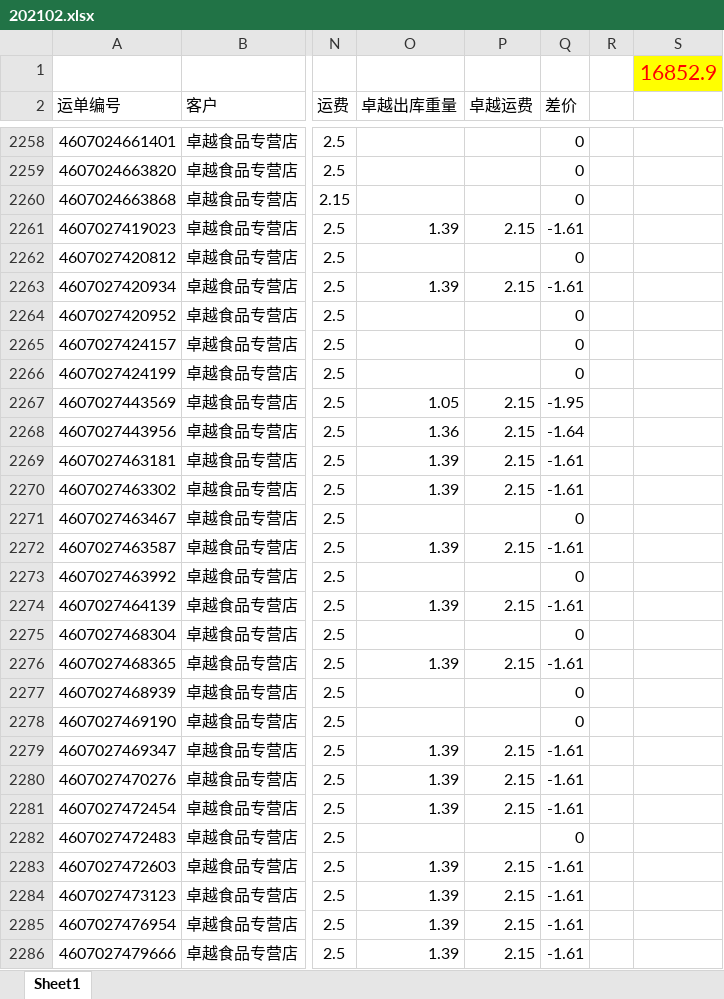
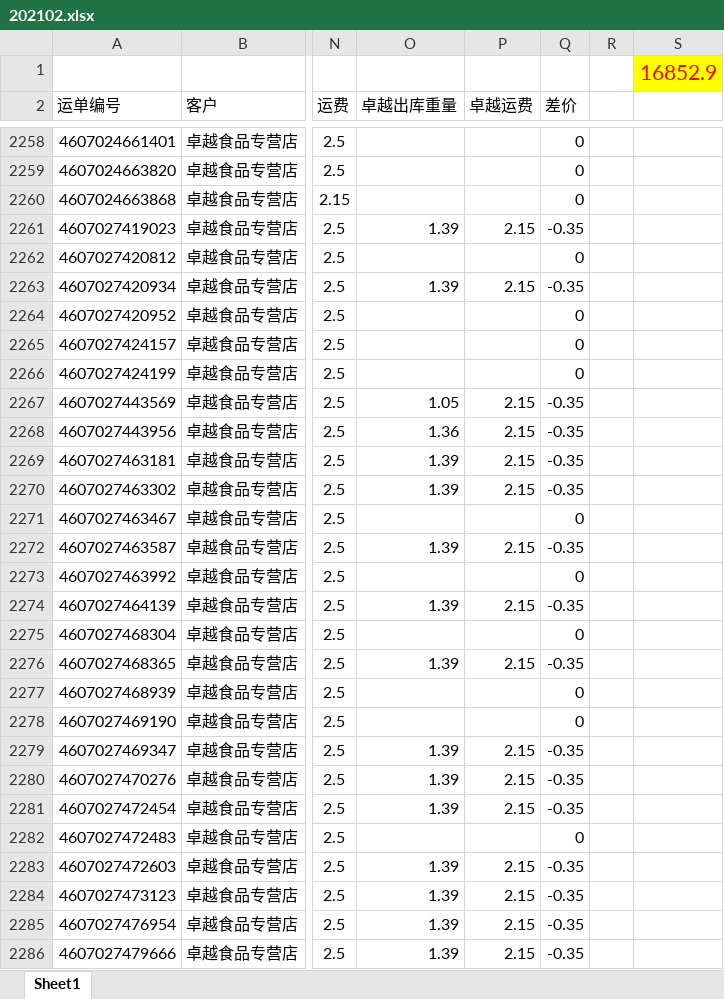
Before and after one commit to NationYY/CloudWarehouse, an Excel workbook: StorageBill/proj_win/系统数据/韵达快递账单/原文件/202102.xlsx, sheet Sheet1, drawn as a sheet; only a part is shown, gaps mark what is left out; values as stored, in another font and other column widths than the file's, no borders; the diff covers the shown part only; the diff names each change by its address in the sheet, - before the commit and + after, or states it on an @@ line.

```diff
--- a/StorageBill/proj_win/系统数据/韵达快递账单/原文件/202102.xlsx (sheet Sheet1)
+++ b/StorageBill/proj_win/系统数据/韵达快递账单/原文件/202102.xlsx (sheet Sheet1)
-Q2261 (差价): -1.61
+Q2261 (差价): -0.35
-Q2263 (差价): -1.61
+Q2263 (差价): -0.35
-Q2267 (差价): -1.95
+Q2267 (差价): -0.35
-Q2268 (差价): -1.64
+Q2268 (差价): -0.35
-Q2269:Q2270 (差价): -1.61
+Q2269:Q2270 (差价): -0.35
-Q2272 (差价): -1.61
+Q2272 (差价): -0.35
-Q2274 (差价): -1.61
+Q2274 (差价): -0.35
-Q2276 (差价): -1.61
+Q2276 (差价): -0.35
-Q2279:Q2281 (差价): -1.61
+Q2279:Q2281 (差价): -0.35
-Q2283:Q2286 (差价): -1.61
+Q2283:Q2286 (差价): -0.35
```
Also changed, not shown: 257 edited cells elsewhere in this sheet, formulas that keep their value, 2 other files.
